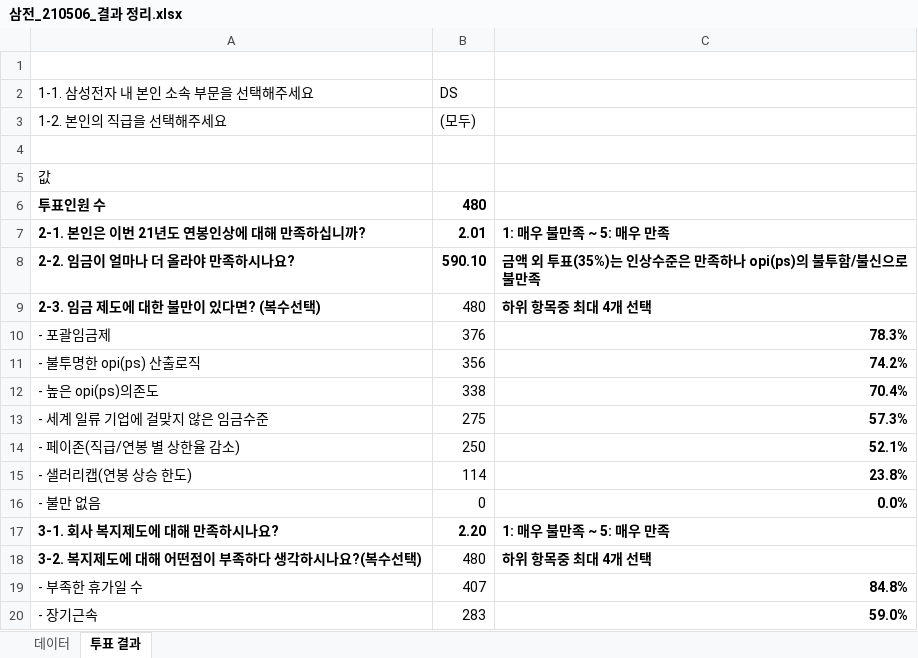
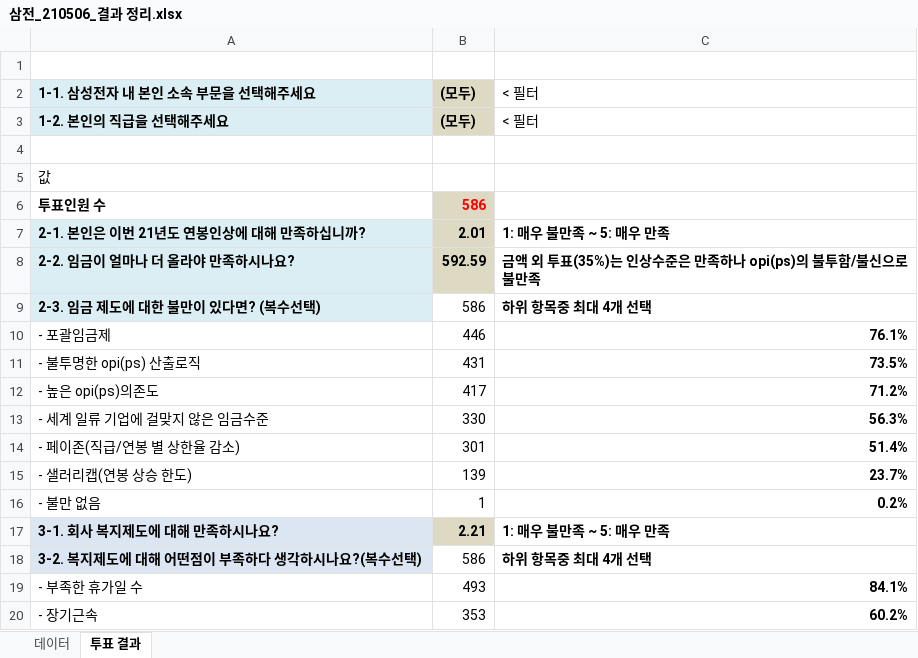
Before and after one commit to santea/samsung_survey, an Excel workbook: 삼전_210506_결과 정리.xlsx, sheet 투표 결과, drawn as a sheet; only a part is shown; values as stored, in another font and other column widths than the file's, no borders; conditional formats not drawn; the diff covers the shown part only; the diff names each change by its address in the sheet, - before the commit and + after, or states it on an @@ line.

```diff
--- a/삼전_210506_결과 정리.xlsx (sheet 투표 결과)
+++ b/삼전_210506_결과 정리.xlsx (sheet 투표 결과)
-A2:A3 fill: none
+A2:A3 fill: #DBEEF4
-A2:B3 bold: off
+A2:B3 bold: on
-B2: DS
+B2: (모두)
-B2:B3 fill: none
+B2:B3 fill: #DDD9C3
-C2: (empty)
+C2: < 필터
-C3 (< 필터): (empty)
+C3 (< 필터): < 필터
-B6 ((모두)): 480
+B6 ((모두)): 586
-B6:B8 fill: none
+B6:B8 fill: #DDD9C3
-B6 text colour: black
+B6 text colour: #FF0000
-A7:A9 fill: none
+A7:A9 fill: #DBEEF4
-B8 ((모두)): 590.10
+B8 ((모두)): 592.59
-B9 ((모두)): 480
+B9 ((모두)): 586
-B10 ((모두)): 376
+B10 ((모두)): 446
-C10 (< 필터): 78.3%
+C10 (< 필터): 76.1%
-B11 ((모두)): 356
+B11 ((모두)): 431
-C11 (< 필터): 74.2%
+C11 (< 필터): 73.5%
-B12 ((모두)): 338
+B12 ((모두)): 417
-C12 (< 필터): 70.4%
+C12 (< 필터): 71.2%
-B13 ((모두)): 275
+B13 ((모두)): 330
-C13 (< 필터): 57.3%
+C13 (< 필터): 56.3%
-B14 ((모두)): 250
+B14 ((모두)): 301
-C14 (< 필터): 52.1%
+C14 (< 필터): 51.4%
-B15 ((모두)): 114
+B15 ((모두)): 139
-C15 (< 필터): 23.8%
+C15 (< 필터): 23.7%
-B16 ((모두)): 0
+B16 ((모두)): 1
-C16 (< 필터): 0.0%
+C16 (< 필터): 0.2%
-A17:A18 fill: none
+A17:A18 fill: #DCE6F2
-B17 ((모두)): 2.20
+B17 ((모두)): 2.21
-B17 fill: none
+B17 fill: #DDD9C3
-B18 ((모두)): 480
+B18 ((모두)): 586
-B19 ((모두)): 407
+B19 ((모두)): 493
-C19 (< 필터): 84.8%
+C19 (< 필터): 84.1%
-B20 ((모두)): 283
+B20 ((모두)): 353
-C20 (< 필터): 59.0%
+C20 (< 필터): 60.2%
```
Also changed, not shown: 23 edited cells and cell formats elsewhere in this sheet, sheet 데이터.
